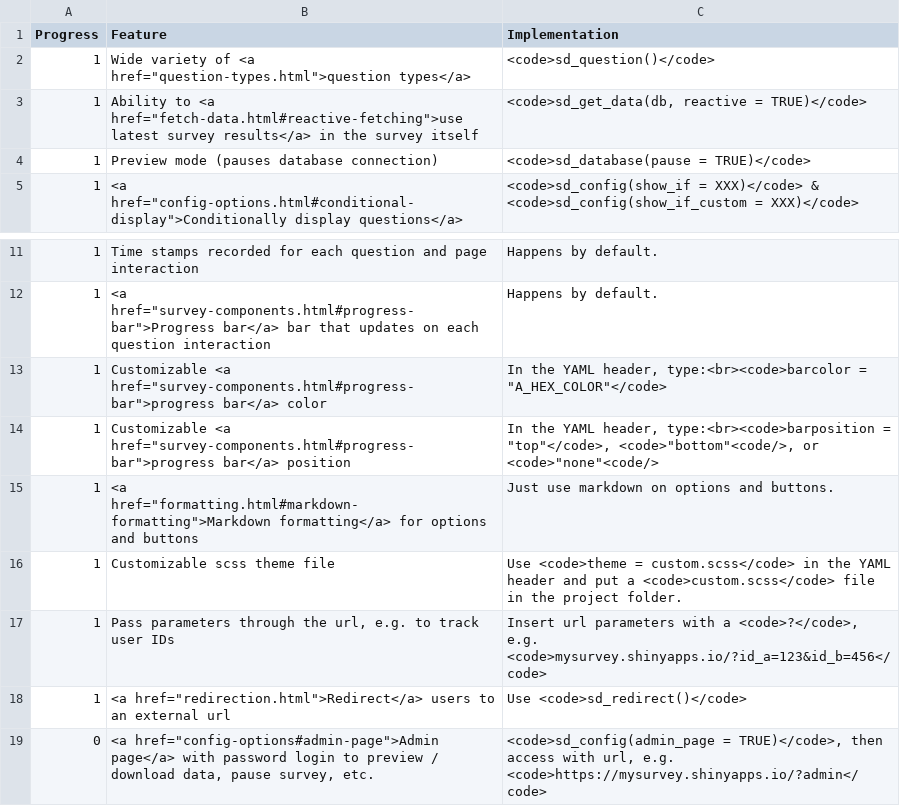
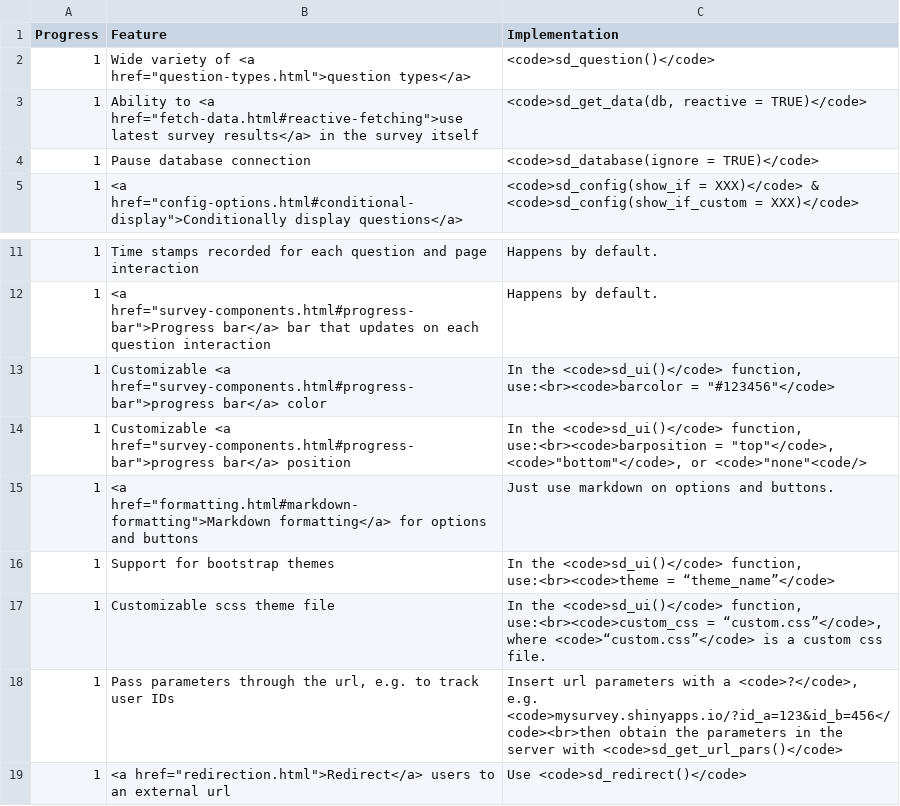
Before and after one commit to surveydown-dev/website, a CSV file: files/features.csv, drawn as a sheet; only a part is shown, gaps mark what is left out; the shorter side is filled out with more unchanged rows.

Commit message:
Update features.csv

```diff
--- a/files/features.csv
+++ b/files/features.csv
@@ -3,3 +3,3 @@ Progress,Feature,Implementation
 1,"Ability to <a href=""fetch-data.html#reactive-fetching"">use latest survey results</a> in the survey itself","<code>sd_get_data(db, reactive = TRUE)</code>"
-1,Preview mode (pauses database connection),<code>sd_database(pause = TRUE)</code>
+1,Pause database connection,<code>sd_database(ignore = TRUE)</code>
 1,"<a href=""config-options.html#conditional-display"">Conditionally display questions</a>",<code>sd_config(show_if = XXX)</code> & <code>sd_config(show_if_custom = XXX)</code>
@@ -12,7 +12,8 @@ Progress,Feature,Implementation
 1,"<a href=""survey-components.html#progress-bar"">Progress bar</a> bar that updates on each question interaction",Happens by default.
-1,"Customizable <a href=""survey-components.html#progress-bar"">progress bar</a> color","In the YAML header, type:<br><code>barcolor = ""A_HEX_COLOR""</code>"
-1,"Customizable <a href=""survey-components.html#progress-bar"">progress bar</a> position","In the YAML header, type:<br><code>barposition = ""top""</code>, <code>""bottom""<code/>, or <code>""none""<code/>"
+1,"Customizable <a href=""survey-components.html#progress-bar"">progress bar</a> color","In the <code>sd_ui()</code> function, use:<br><code>barcolor = ""#123456""</code>"
+1,"Customizable <a href=""survey-components.html#progress-bar"">progress bar</a> position","In the <code>sd_ui()</code> function, use:<br><code>barposition = ""top""</code>, <code>""bottom""</code>, or <code>""none""<code/>"
 1,"<a href=""formatting.html#markdown-formatting"">Markdown formatting</a> for options and buttons",Just use markdown on options and buttons.
-1,Customizable scss theme file,Use <code>theme = custom.scss</code> in the YAML header and put a <code>custom.scss</code> file in the project folder.
-1,"Pass parameters through the url, e.g. to track user IDs","Insert url parameters with a <code>?</code>, e.g. <code>mysurvey.shinyapps.io/?id_a=123&id_b=456</code>"
+1,Support for bootstrap themes,"In the <code>sd_ui()</code> function, use:<br><code>theme = “theme_name”</code>"
+1,Customizable scss theme file,"In the <code>sd_ui()</code> function, use:<br><code>custom_css = “custom.css”</code>, where <code>“custom.css”</code> is a custom css file."
+1,"Pass parameters through the url, e.g. to track user IDs","Insert url parameters with a <code>?</code>, e.g. <code>mysurvey.shinyapps.io/?id_a=123&id_b=456</code><br>then obtain the parameters in the server with <code>sd_get_url_pars()</code>"
 1,"<a href=""redirection.html"">Redirect</a> users to an external url",Use <code>sd_redirect()</code>
```
